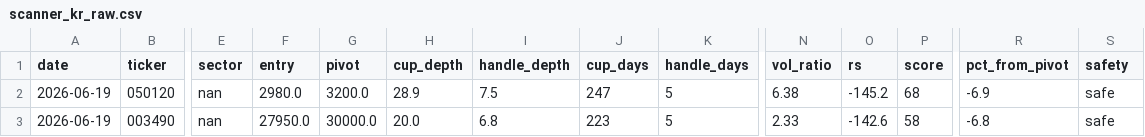
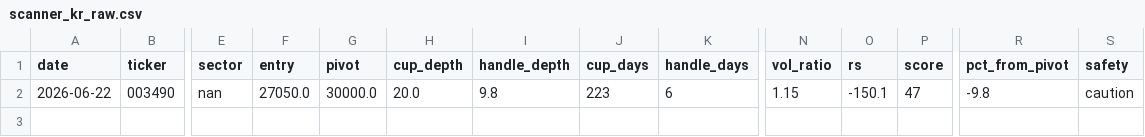
Before and after one commit to sosonamso/engi_stock_ai, a CSV file: scanner_kr_raw.csv, drawn as a sheet; only a part is shown, gaps mark what is left out; removed rows and columns are numbered as before the commit, all else as after; rows hold the shown columns only; the diff names each change by its address in the sheet, - before the commit and + after, or states it on an @@ line.

```diff
--- a/scanner_kr_raw.csv
+++ b/scanner_kr_raw.csv
-row 2: 2026-06-19 | 050120 | nan | 2980.0 | 3200.0 | 28.9 | 7.5 | 247 | 5 | 6.38 | -145.2 | 68 | -6.9 | safe
-A2 (date): 2026-06-19
+A2 (date): 2026-06-22
-F2 (entry): 27950.0
+F2 (entry): 27050.0
-I2 (handle_depth): 6.8
+I2 (handle_depth): 9.8
-K2 (handle_days): 5
+K2 (handle_days): 6
-N2 (vol_ratio): 2.33
+N2 (vol_ratio): 1.15
-O2 (rs): -142.6
+O2 (rs): -150.1
-P2 (score): 58
+P2 (score): 47
-R2 (pct_from_pivot): -6.8
+R2 (pct_from_pivot): -9.8
-S2 (safety): safe
+S2 (safety): caution
```
Also changed, not shown: scanner_kr_all.csv.
